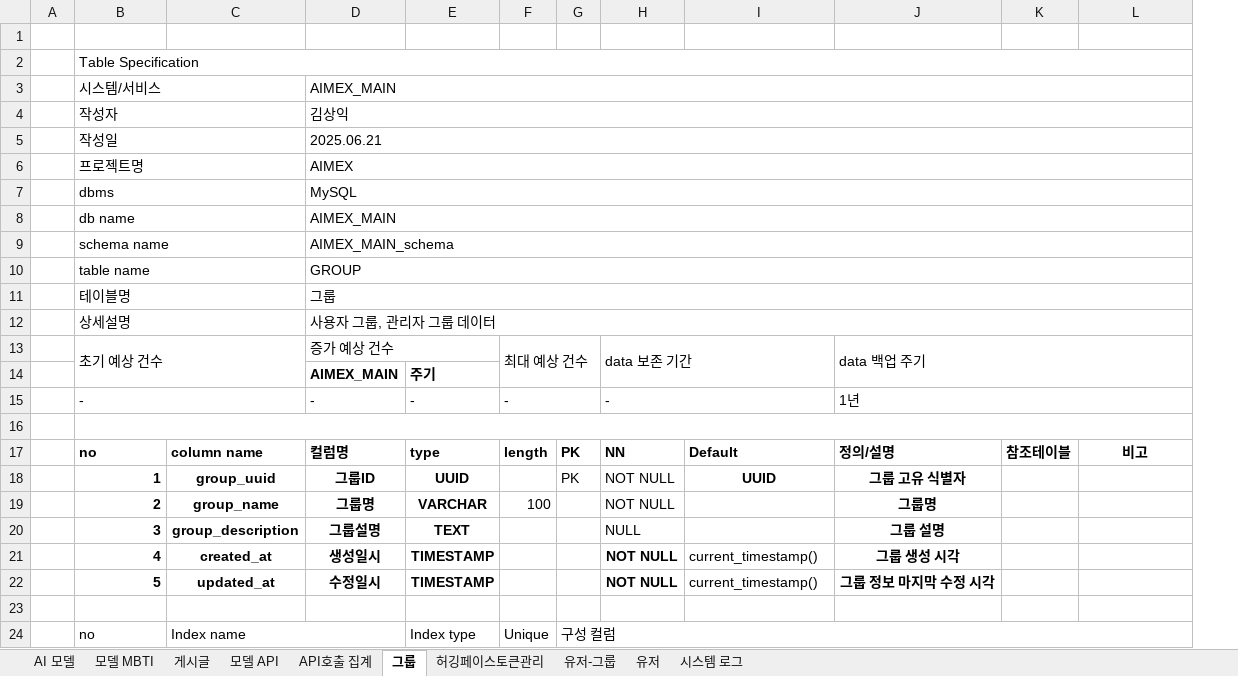
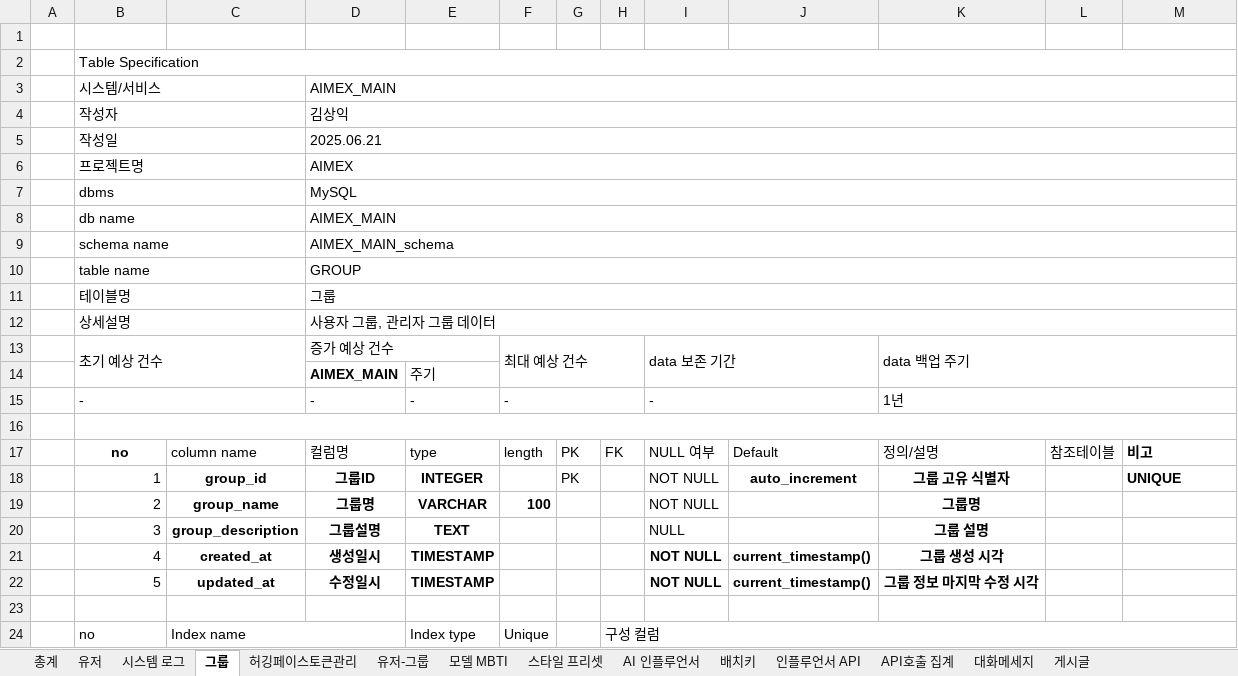
Before and after one commit to SKNETWORKS-FAMILY-AICAMP/SKN11-FINAL-4Team, an Excel workbook: DB/documents/테이블 명세서.xlsx, sheet 그룹, drawn as a sheet; values as stored, in another font and other column widths than the file's, no borders; removed rows and columns are numbered as before the commit, all else as after; the diff names each change by its address in the sheet, - before the commit and + after, or states it on an @@ line.

```diff
--- a/DB/documents/테이블 명세서.xlsx (sheet 그룹)
+++ b/DB/documents/테이블 명세서.xlsx (sheet 그룹)
-sheet tab: AI 모델
+sheet tab: 총계
-sheet tab: 모델 API
+sheet tab: 스타일 프리셋
+sheet tab: AI 인플루언서
+sheet tab: 배치키
+sheet tab: 인플루언서 API
+sheet tab: 대화메세지
@@ sheet tab order changed: 총계 | 유저 | 시스템 로그 | 그룹 | 허깅페이스토큰관리 | 유저-그룹 | 모델 MBTI | 스타일 프리셋 | AI 인플루언서 | 배치키 | 인플루언서 API | API호출 집계 | 대화메세지 | 게시글 @@
+column H, rows 17-24: FK |  |  |  |  |  |  | 구성 컬럼
-E14 bold: on
+E14 bold: off
-B17 alignment: left
+B17 alignment: center
-C17:G17 bold: on
+C17:G17 bold: off
-I17: NN
+I17: NULL 여부
-I17:L17 bold: on
+I17:L17 bold: off
-M17 alignment: center
+M17 alignment: left
-B18:B22 bold: on
+B18:B22 bold: off
-C18: group_uuid
+C18: group_id
-E18: UUID
+E18: INTEGER
-J18: UUID
+J18: auto_increment
-M18: (empty)
+M18: UNIQUE
-F19 bold: off
+F19 bold: on
-J21:J22 bold: off
+J21:J22 bold: on
-G24: 구성 컬럼
+G24: (empty)
-G24:L24 merged
```
Also changed, not shown: sheet 총계, sheet 게시글, sheet 시스템 로그, sheet API호출 집계, sheet 모델 MBTI, sheet 허깅페이스토큰관리, 2 more sheets, DB/documents/데이터베이스 제약조건 명세서.xlsx, 22 other files.
